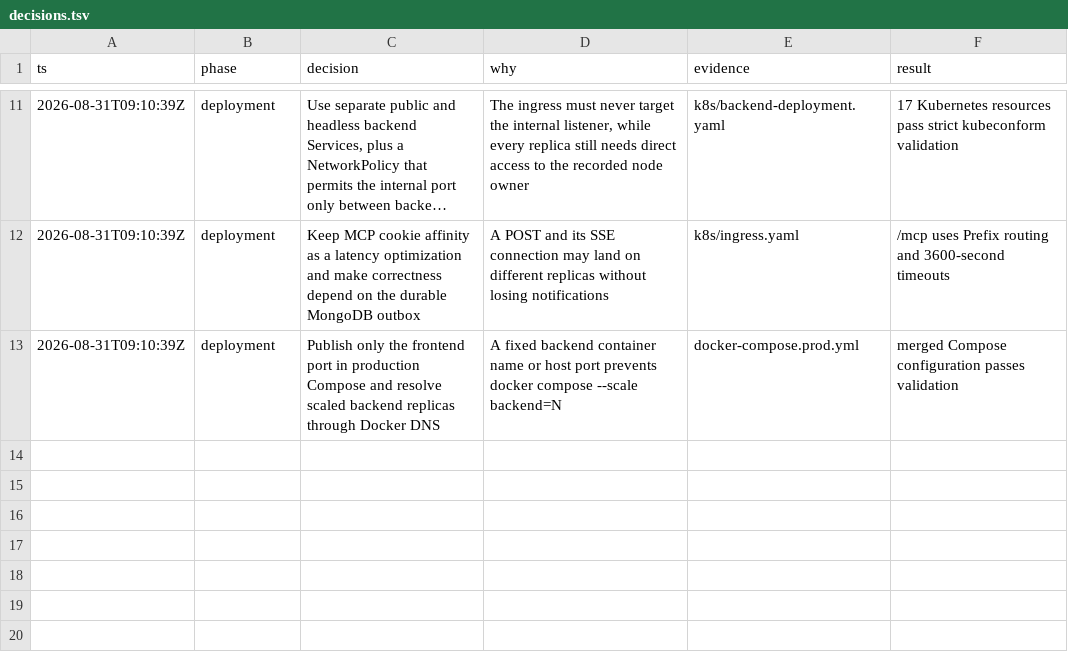
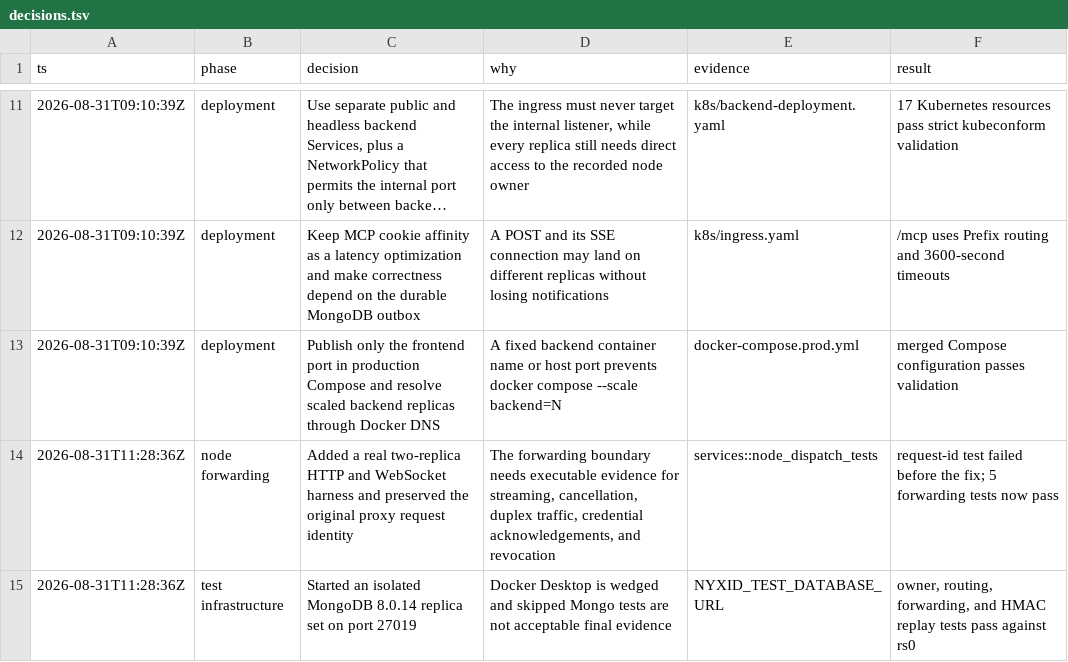
Before and after one commit to ChronoAIProject/NyxID, a TSV file: decisions.tsv, drawn as a sheet; only a part is shown, gaps mark what is left out; long unchanged cells end in ….

Commit message:
feat: forward node traffic across replicas

```diff
--- a/decisions.tsv
+++ b/decisions.tsv
@@ -13 +13,3 @@ ts	phase	decision	why	evidence	result
 2026-08-31T09:10:39Z	deployment	Publish only the frontend port in production Compose and resolve scaled backend replicas through Docker DNS	A fixed backend container name or host port prevents docker compose --scale backend=N	docker-compose.prod.yml	merged Compose configuration passes validation
+2026-08-31T11:28:36Z	node forwarding	Added a real two-replica HTTP and WebSocket harness and preserved the original proxy request identity	The forwarding boundary needs executable evidence for streaming, cancellation, duplex traffic, credential acknowledgements, and revocation	services::node_dispatch_tests	request-id test failed before the fix; 5 forwarding tests now pass
+2026-08-31T11:28:36Z	test infrastructure	Started an isolated MongoDB 8.0.14 replica set on port 27019	Docker Desktop is wedged and skipped Mongo tests are not acceptable final evidence	NYXID_TEST_DATABASE_URL	owner, routing, forwarding, and HMAC replay tests pass against rs0
```
Also changed, not shown: 23 other files.
